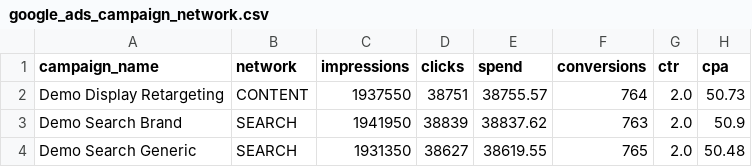
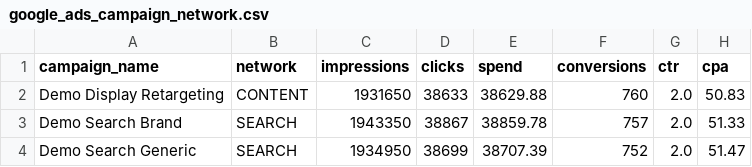
Before and after one commit to raouldevries/northern-sauna-marketing-analytics, a CSV file: demo_data/google_ads_campaign_network.csv, drawn as a sheet.

```diff
--- a/demo_data/google_ads_campaign_network.csv
+++ b/demo_data/google_ads_campaign_network.csv
@@ -1,4 +1,4 @@
 campaign_name,network,impressions,clicks,spend,conversions,ctr,cpa
-Demo Display Retargeting,CONTENT,1937550,38751,38755.57,764,2.0,50.73
-Demo Search Brand,SEARCH,1941950,38839,38837.62,763,2.0,50.9
-Demo Search Generic,SEARCH,1931350,38627,38619.55,765,2.0,50.48
+Demo Display Retargeting,CONTENT,1931650,38633,38629.88,760,2.0,50.83
+Demo Search Brand,SEARCH,1943350,38867,38859.78,757,2.0,51.33
+Demo Search Generic,SEARCH,1934950,38699,38707.39,752,2.0,51.47
```
Also changed, not shown: demo_data/age_demographics.csv, demo_data/campaign_performance.csv, 15 other files.
